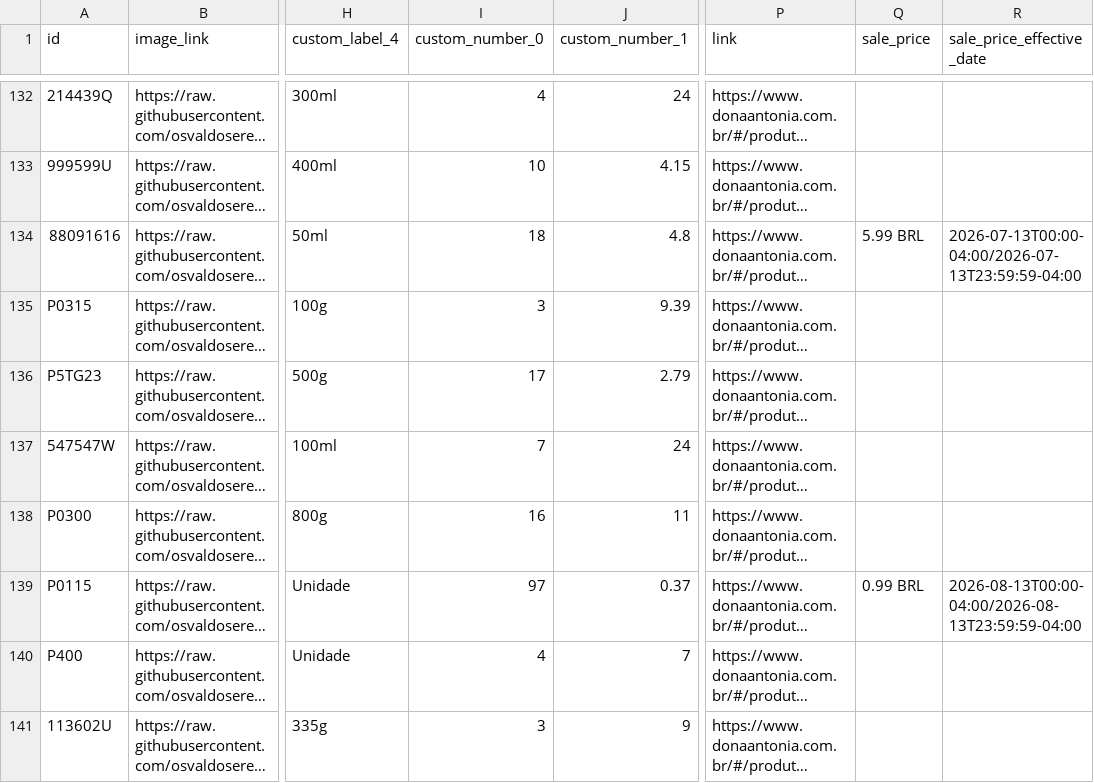
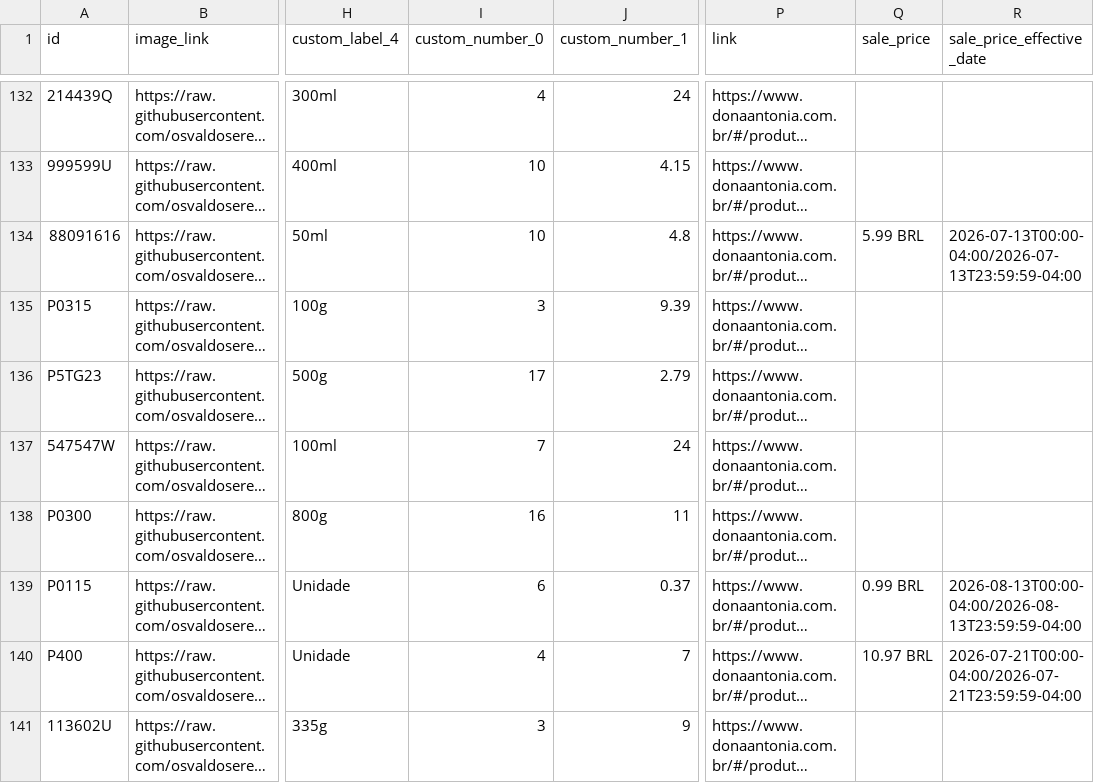
Before and after one commit to osvaldosereia/SUCEDOAN12, a CSV file: site/produtos_meta.csv, drawn as a sheet; only a part is shown, gaps mark what is left out; long unchanged cells end in …; the diff covers the shown part only; the diff names each change by its address in the sheet, - before the commit and + after, or states it on an @@ line.

```diff
--- a/site/produtos_meta.csv
+++ b/site/produtos_meta.csv
-I134 (custom_number_0): 18
+I134 (custom_number_0): 10
-I139 (custom_number_0): 97
+I139 (custom_number_0): 6
-Q140 (sale_price): (empty)
+Q140 (sale_price): 10.97 BRL
-R140 (sale_price_effective_date): (empty)
+R140 (sale_price_effective_date): 2026-07-21T00:00-04:00/2026-07-21T23:59:59-04:00
```
Also changed, not shown: 124 edited cells elsewhere in this file.
